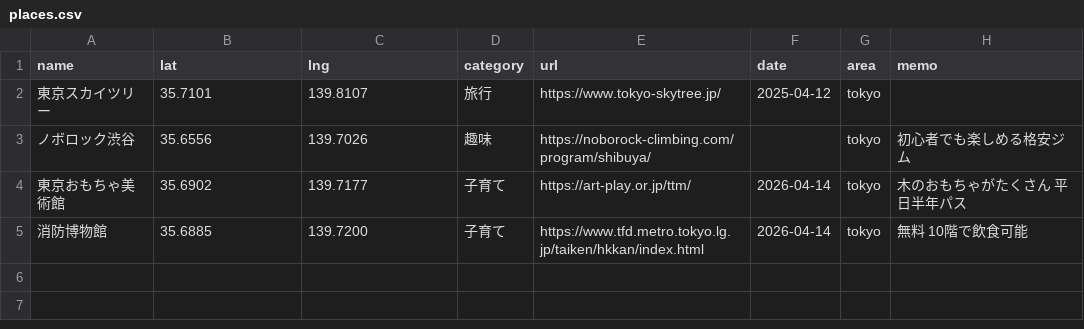
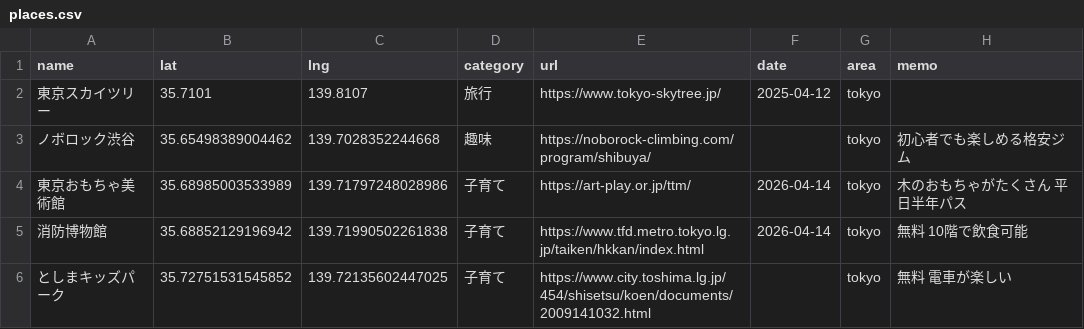
Before and after one commit to Yasai-web/travel-map, a CSV file: places.csv, drawn as a sheet.

Commit message:
Update places.csv

```diff
--- a/places.csv
+++ b/places.csv
@@ -2,4 +2,5 @@ name,lat,lng,category,url,date,area,memo
 東京スカイツリー,35.7101,139.8107,旅行,https://www.tokyo-skytree.jp/,2025-04-12,tokyo,
-ノボロック渋谷,35.6556,139.7026,趣味,https://noborock-climbing.com/program/shibuya/,,tokyo,初心者でも楽しめる格安ジム
-東京おもちゃ美術館,35.6902,139.7177,子育て,https://art-play.or.jp/ttm/,2026-04-14,tokyo,木のおもちゃがたくさん 平日半年パス
-消防博物館,35.6885,139.7200,子育て,https://www.tfd.metro.tokyo.lg.jp/taiken/hkkan/index.html,2026-04-14,tokyo,無料 10階で飲食可能
+ノボロック渋谷,35.65498389004462, 139.7028352244668,趣味,https://noborock-climbing.com/program/shibuya/,,tokyo,初心者でも楽しめる格安ジム
+東京おもちゃ美術館,35.68985003533989, 139.71797248028986,子育て,https://art-play.or.jp/ttm/,2026-04-14,tokyo,木のおもちゃがたくさん 平日半年パス
+消防博物館,35.68852129196942, 139.71990502261838,子育て,https://www.tfd.metro.tokyo.lg.jp/taiken/hkkan/index.html,2026-04-14,tokyo,無料 10階で飲食可能
+としまキッズパーク,35.72751531545852,139.72135602447025,子育て,https://www.city.toshima.lg.jp/454/shisetsu/koen/documents/2009141032.html,,tokyo,無料 電車が楽しい
```
